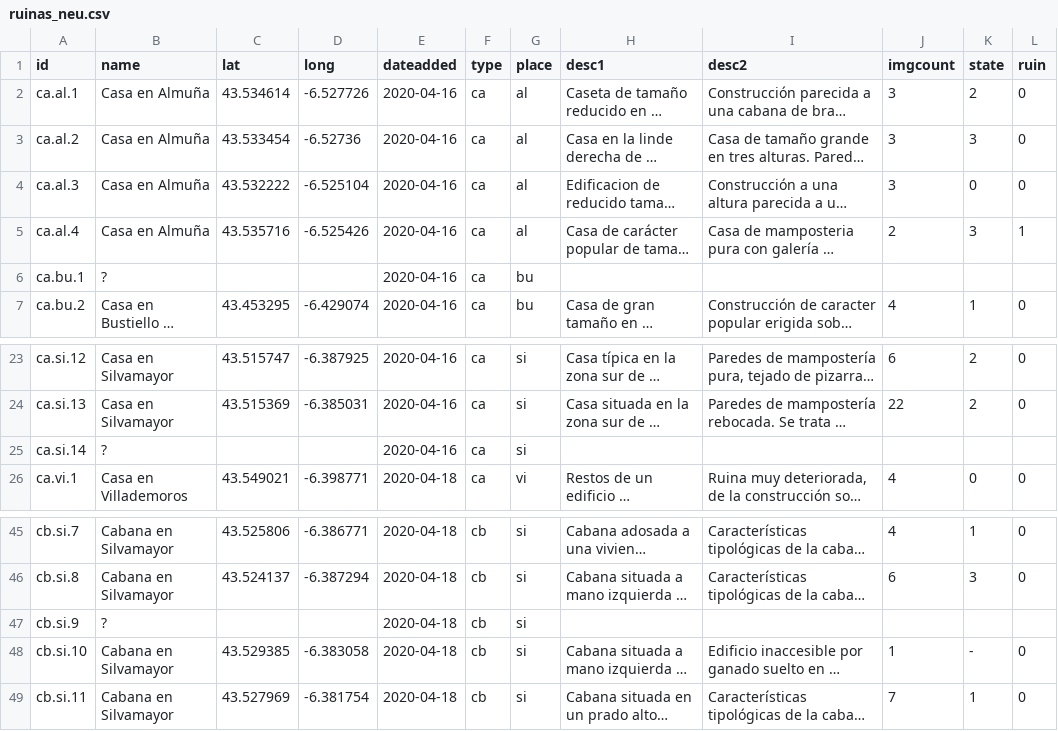
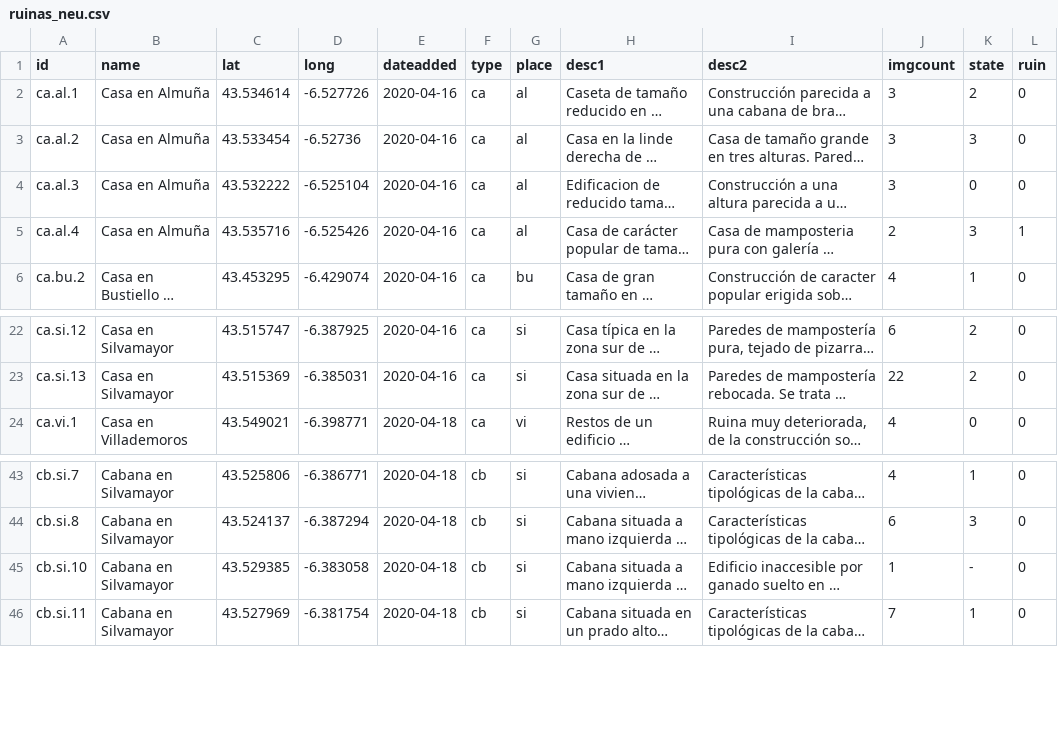
Before and after one commit to emilhaas/emilhaas.github.io, a CSV file: _data/ruinas_neu.csv, drawn as a sheet; only a part is shown, gaps mark what is left out; long unchanged cells end in …; the diff names each change by its address in the sheet, - before the commit and + after, or states it on an @@ line.

Commit message:
Update ruinas_neu.csv

```diff
--- a/_data/ruinas_neu.csv
+++ b/_data/ruinas_neu.csv
-row 6: ca.bu.1 | ? |  |  | 2020-04-16 | ca | bu
-row 25: ca.si.14 | ? |  |  | 2020-04-16 | ca | si
-row 47: cb.si.9 | ? |  |  | 2020-04-18 | cb | si
```
